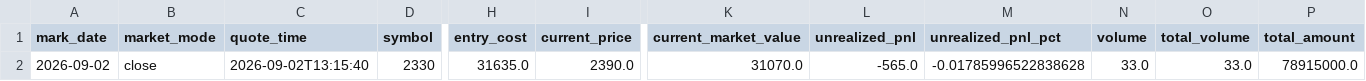
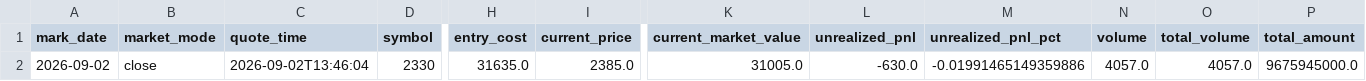
Before and after one commit to TonyTCFu/futienchun.com, a CSV file: data/model_portfolio_market_2026-09-02.csv, drawn as a sheet; only a part is shown, gaps mark what is left out; the diff names each change by its address in the sheet, - before the commit and + after, or states it on an @@ line.

Commit message:
feat: sync data and dashboard updates on 2026-09-02 13:46:12

```diff
--- a/data/model_portfolio_market_2026-09-02.csv
+++ b/data/model_portfolio_market_2026-09-02.csv
-C2 (quote_time): 2026-09-02T13:15:40
+C2 (quote_time): 2026-09-02T13:46:04
-I2 (current_price): 2390.0
+I2 (current_price): 2385.0
-K2 (current_market_value): 31070.0
+K2 (current_market_value): 31005.0
-L2 (unrealized_pnl): -565.0
+L2 (unrealized_pnl): -630.0
-M2 (unrealized_pnl_pct): -0.01785996522838628
+M2 (unrealized_pnl_pct): -0.01991465149359886
-N2 (volume): 33.0
+N2 (volume): 4057.0
-O2 (total_volume): 33.0
+O2 (total_volume): 4057.0
-P2 (total_amount): 78915000.0
+P2 (total_amount): 9675945000.0
```
Also changed, not shown: data/model_portfolio_2026-03-23.csv, data/model_portfolio_latest.csv, 5 other files.
